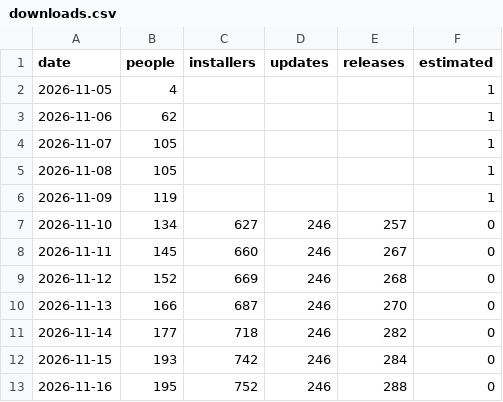
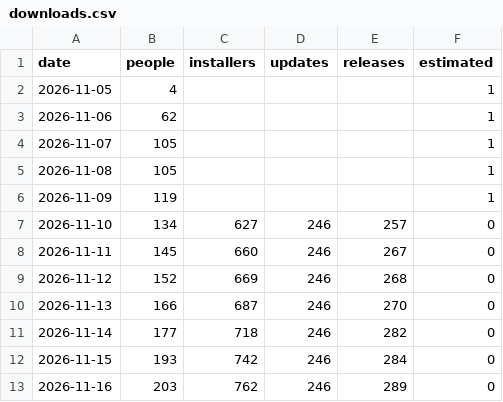
Before and after one commit to hazymat/winsqueeze, a CSV file: downloads.csv, drawn as a sheet.

Commit message:
Download counts 2026-11-16 22:05

```diff
--- a/downloads.csv
+++ b/downloads.csv
@@ -12,2 +12,2 @@ date,people,installers,updates,releases,estimated
 2026-11-15,193,742,246,284,0
-2026-11-16,195,752,246,288,0
+2026-11-16,203,762,246,289,0
```
Also changed, not shown: 1 other file.
